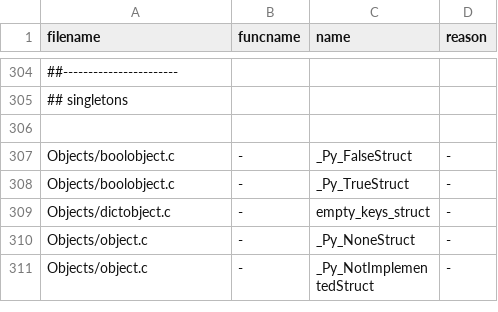
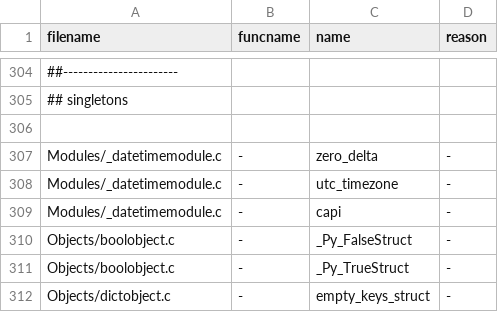
Before and after one commit to ryan-duve/cpython, a TSV file: Tools/c-analyzer/cpython/globals-to-fix.tsv, drawn as a sheet; only a part is shown, gaps mark what is left out; the shorter side is filled out with more unchanged rows; the diff names each change by its address in the sheet, - before the commit and + after, or states it on an @@ line.

Commit message:
gh-117398: Statically Allocate the Datetime C-API (GH-119472)

```diff
--- a/Tools/c-analyzer/cpython/globals-to-fix.tsv
+++ b/Tools/c-analyzer/cpython/globals-to-fix.tsv
+row 307: Modules/_datetimemodule.c | - | zero_delta | -
+row 308: Modules/_datetimemodule.c | - | utc_timezone | -
+row 309: Modules/_datetimemodule.c | - | capi | -
```
Also changed, not shown: 2 other files.
